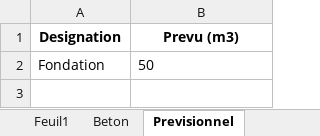
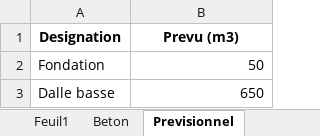
Before and after one commit to arnouldaxel0-dot/ITB, an Excel workbook: CHANTIERS_ITB77/1/1.xlsx, sheet Previsionnel, drawn as a sheet; values as stored, in another font and other column widths than the file's, no borders; the diff names each change by its address in the sheet, - before the commit and + after, or states it on an @@ line.

Commit message:
Update

```diff
--- a/CHANTIERS_ITB77/1/1.xlsx (sheet Previsionnel)
+++ b/CHANTIERS_ITB77/1/1.xlsx (sheet Previsionnel)
-B2 alignment: left
+B2 alignment: right
+row 3: Dalle basse | 650
```
